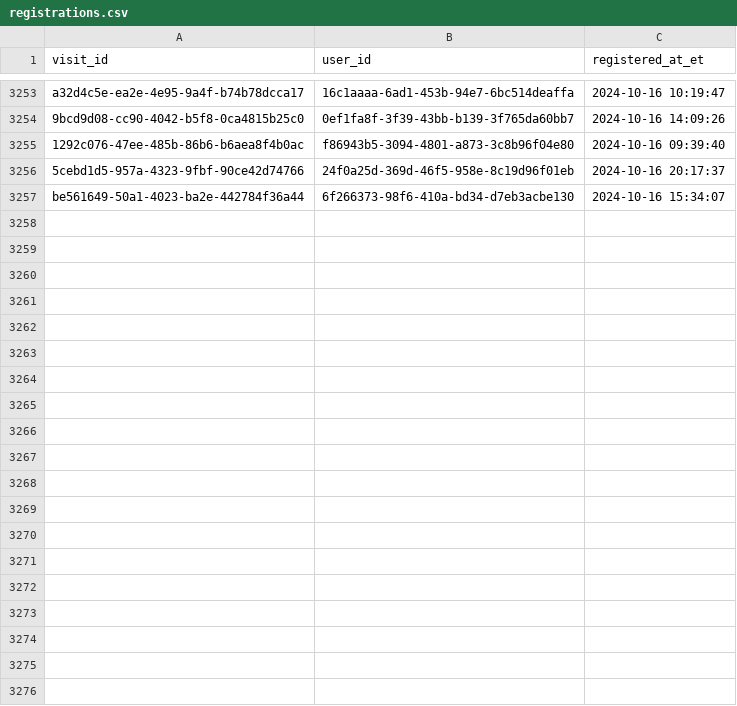
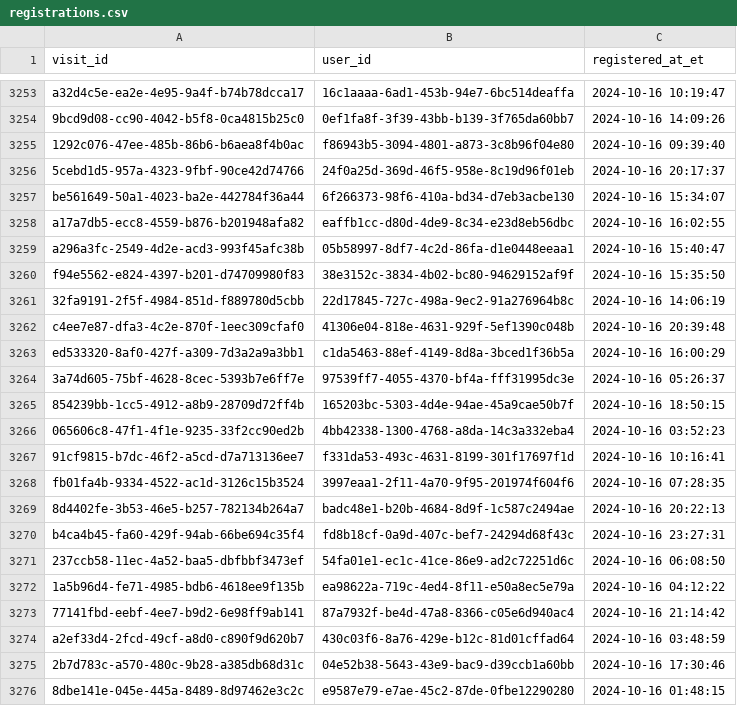
Before and after one commit to ae-wizard/ae-sample-project, a CSV file: models/registrations.csv, drawn as a sheet; only a part is shown, gaps mark what is left out; the diff covers the shown part only; the diff names each change by its address in the sheet, - before the commit and + after, or states it on an @@ line.

Commit message:
Append 3287 new records to registrations.csv

```diff
--- a/models/registrations.csv
+++ b/models/registrations.csv
+row 3258: a17a7db5-ecc8-4559-b876-b201948afa82 | eaffb1cc-d80d-4de9-8c34-e23d8eb56dbc | 2024-10-16 16:02:55
+row 3259: a296a3fc-2549-4d2e-acd3-993f45afc38b | 05b58997-8df7-4c2d-86fa-d1e0448eeaa1 | 2024-10-16 15:40:47
+row 3260: f94e5562-e824-4397-b201-d74709980f83 | 38e3152c-3834-4b02-bc80-94629152af9f | 2024-10-16 15:35:50
+row 3261: 32fa9191-2f5f-4984-851d-f889780d5cbb | 22d17845-727c-498a-9ec2-91a276964b8c | 2024-10-16 14:06:19
+row 3262: c4ee7e87-dfa3-4c2e-870f-1eec309cfaf0 | 41306e04-818e-4631-929f-5ef1390c048b | 2024-10-16 20:39:48
+row 3263: ed533320-8af0-427f-a309-7d3a2a9a3bb1 | c1da5463-88ef-4149-8d8a-3bced1f36b5a | 2024-10-16 16:00:29
+row 3264: 3a74d605-75bf-4628-8cec-5393b7e6ff7e | 97539ff7-4055-4370-bf4a-fff31995dc3e | 2024-10-16 05:26:37
+row 3265: 854239bb-1cc5-4912-a8b9-28709d72ff4b | 165203bc-5303-4d4e-94ae-45a9cae50b7f | 2024-10-16 18:50:15
+row 3266: 065606c8-47f1-4f1e-9235-33f2cc90ed2b | 4bb42338-1300-4768-a8da-14c3a332eba4 | 2024-10-16 03:52:23
+row 3267: 91cf9815-b7dc-46f2-a5cd-d7a713136ee7 | f331da53-493c-4631-8199-301f17697f1d | 2024-10-16 10:16:41
+row 3268: fb01fa4b-9334-4522-ac1d-3126c15b3524 | 3997eaa1-2f11-4a70-9f95-201974f604f6 | 2024-10-16 07:28:35
+row 3269: 8d4402fe-3b53-46e5-b257-782134b264a7 | badc48e1-b20b-4684-8d9f-1c587c2494ae | 2024-10-16 20:22:13
+row 3270: b4ca4b45-fa60-429f-94ab-66be694c35f4 | fd8b18cf-0a9d-407c-bef7-24294d68f43c | 2024-10-16 23:27:31
+row 3271: 237ccb58-11ec-4a52-baa5-dbfbbf3473ef | 54fa01e1-ec1c-41ce-86e9-ad2c72251d6c | 2024-10-16 06:08:50
+row 3272: 1a5b96d4-fe71-4985-bdb6-4618ee9f135b | ea98622a-719c-4ed4-8f11-e50a8ec5e79a | 2024-10-16 04:12:22
+row 3273: 77141fbd-eebf-4ee7-b9d2-6e98ff9ab141 | 87a7932f-be4d-47a8-8366-c05e6d940ac4 | 2024-10-16 21:14:42
+row 3274: a2ef33d4-2fcd-49cf-a8d0-c890f9d620b7 | 430c03f6-8a76-429e-b12c-81d01cffad64 | 2024-10-16 03:48:59
+row 3275: 2b7d783c-a570-480c-9b28-a385db68d31c | 04e52b38-5643-43e9-bac9-d39ccb1a60bb | 2024-10-16 17:30:46
+row 3276: 8dbe141e-045e-445a-8489-8d97462e3c2c | e9587e79-e7ae-45c2-87de-0fbe12290280 | 2024-10-16 01:48:15
```
Also changed, not shown: 12 added rows elsewhere in this file.
